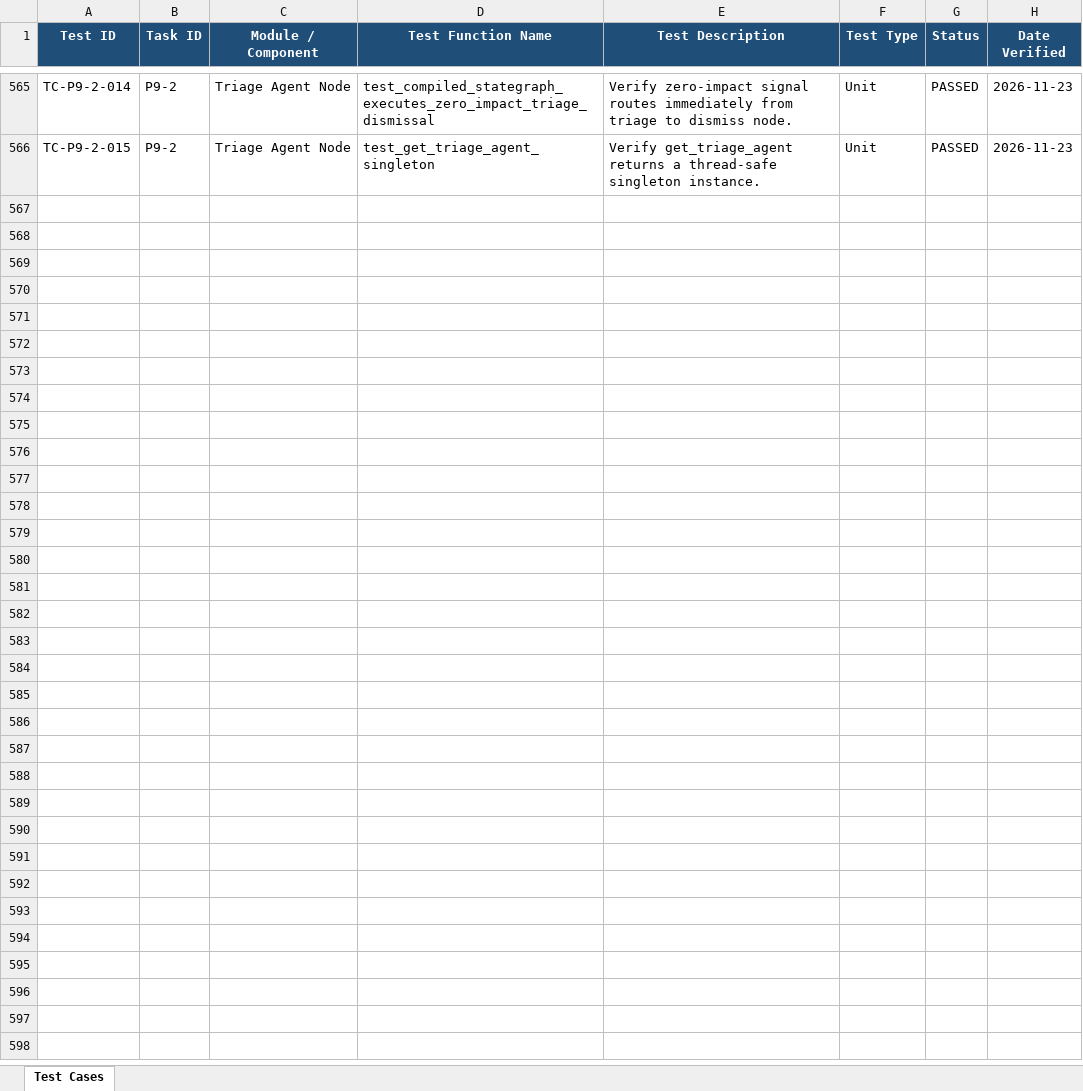
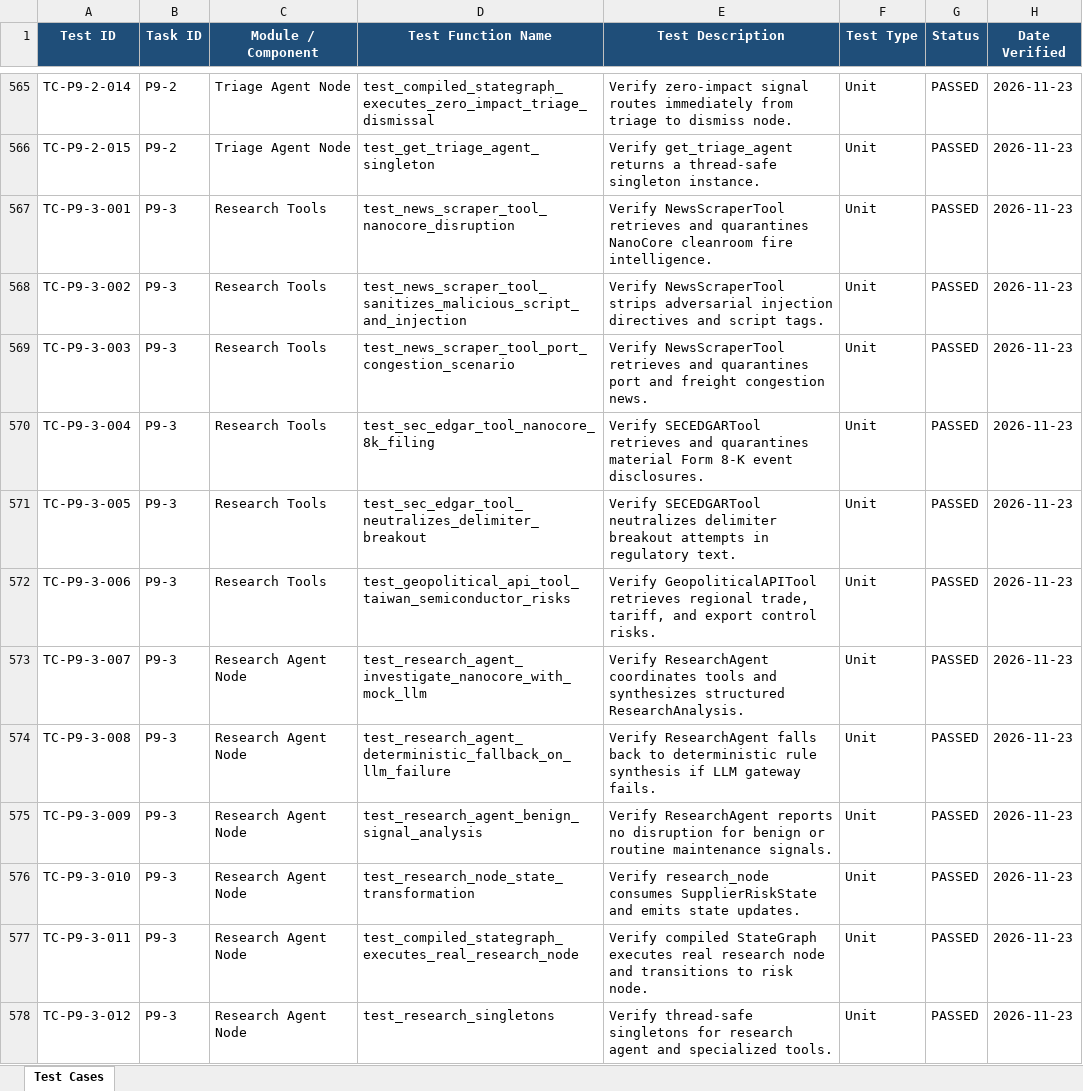
Before and after one commit to lokesh-repaka/apexmotion-supplier-risk-intelligence, an Excel workbook: docs/TEST_CASES.xlsx, sheet Test Cases, drawn as a sheet; only a part is shown, gaps mark what is left out; values as stored, in another font and other column widths than the file's, no borders; the diff names each change by its address in the sheet, - before the commit and + after, or states it on an @@ line.

Commit message:
feat(agents): research agent node with intelligence tools and prompt quarantine (P9-3)
- Implemented NewsScraperTool, SECEDGARTool, and GeopoliticalAPITool in src/agents/tools/research_tools.py
- Enforced mandatory pre-exposure text quarantine via QuarantinedReader on all external intelligence
- Implemented ResearchAgent and research_node() in src/agents/nodes/research_agent.py
- Integrated LiteLLM gateway with Pydantic ResearchAnalysis structured response model (P8-3)
- Implemented robust deterministic fallback synthesis on LLM degradation ensuring uninterrupted investigation
- Connected real research_node into LangGraph StateGraph DAG in src/agents/graph.py
- Added 12 unit tests in tests/unit/test_research_agent.py achieving 100% statement and branch coverage
- Updated docs/TEST_CASES.xlsx (TC-P9-3-001 to TC-P9-3-012) and docs/SECURITY_VULNERABILITIES.xlsx (SEC-045)
- Updated docs/MEMORY.md (Invariant 43, Phase 9 at 50%), TASKS.md (P9-3 completed), and task_prompt.md

```diff
--- a/docs/TEST_CASES.xlsx (sheet Test Cases)
+++ b/docs/TEST_CASES.xlsx (sheet Test Cases)
+row 567: TC-P9-3-001 | P9-3 | Research Tools | test_news_scraper_tool_nanocore_disruption | Verify NewsScraperTool retrieves and quarantines NanoCore cleanroom fire intelligence. | Unit | PASSED | 2026-11-23
+row 568: TC-P9-3-002 | P9-3 | Research Tools | test_news_scraper_tool_sanitizes_malicious_script_and_injection | Verify NewsScraperTool strips adversarial injection directives and script tags. | Unit | PASSED | 2026-11-23
+row 569: TC-P9-3-003 | P9-3 | Research Tools | test_news_scraper_tool_port_congestion_scenario | Verify NewsScraperTool retrieves and quarantines port and freight congestion news. | Unit | PASSED | 2026-11-23
+row 570: TC-P9-3-004 | P9-3 | Research Tools | test_sec_edgar_tool_nanocore_8k_filing | Verify SECEDGARTool retrieves and quarantines material Form 8-K event disclosures. | Unit | PASSED | 2026-11-23
+row 571: TC-P9-3-005 | P9-3 | Research Tools | test_sec_edgar_tool_neutralizes_delimiter_breakout | Verify SECEDGARTool neutralizes delimiter breakout attempts in regulatory text. | Unit | PASSED | 2026-11-23
+row 572: TC-P9-3-006 | P9-3 | Research Tools | test_geopolitical_api_tool_taiwan_semiconductor_risks | Verify GeopoliticalAPITool retrieves regional trade, tariff, and export control risks. | Unit | PASSED | 2026-11-23
+row 573: TC-P9-3-007 | P9-3 | Research Agent Node | test_research_agent_investigate_nanocore_with_mock_llm | Verify ResearchAgent coordinates tools and synthesizes structured ResearchAnalysis. | Unit | PASSED | 2026-11-23
+row 574: TC-P9-3-008 | P9-3 | Research Agent Node | test_research_agent_deterministic_fallback_on_llm_failure | Verify ResearchAgent falls back to deterministic rule synthesis if LLM gateway fails. | Unit | PASSED | 2026-11-23
+row 575: TC-P9-3-009 | P9-3 | Research Agent Node | test_research_agent_benign_signal_analysis | Verify ResearchAgent reports no disruption for benign or routine maintenance signals. | Unit | PASSED | 2026-11-23
+row 576: TC-P9-3-010 | P9-3 | Research Agent Node | test_research_node_state_transformation | Verify research_node consumes SupplierRiskState and emits state updates. | Unit | PASSED | 2026-11-23
+row 577: TC-P9-3-011 | P9-3 | Research Agent Node | test_compiled_stategraph_executes_real_research_node | Verify compiled StateGraph executes real research node and transitions to risk node. | Unit | PASSED | 2026-11-23
+row 578: TC-P9-3-012 | P9-3 | Research Agent Node | test_research_singletons | Verify thread-safe singletons for research agent and specialized tools. | Unit | PASSED | 2026-11-23
```
Also changed, not shown: docs/SECURITY_VULNERABILITIES.xlsx, 9 other files.
